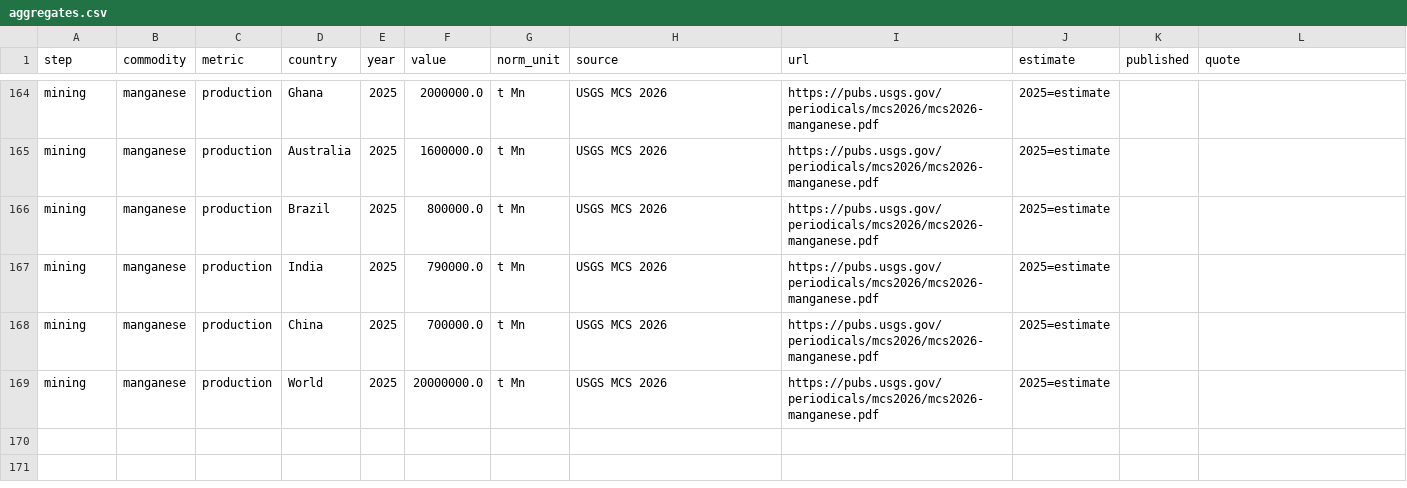
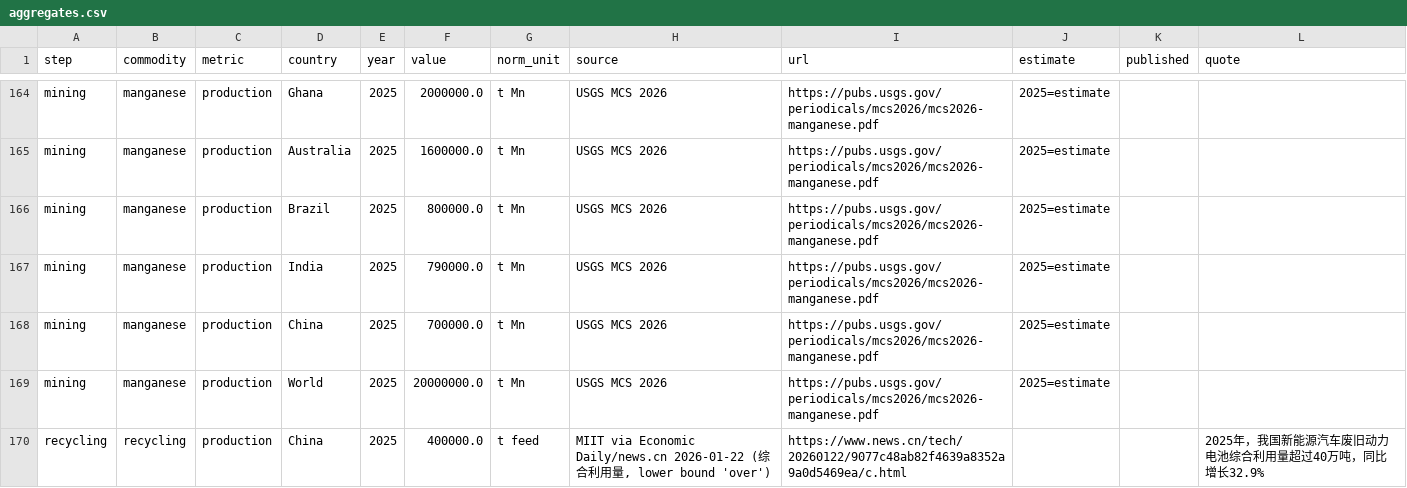
Before and after one commit to dmw24/BatteryFactory, a CSV file: data/supply_chain/benchmarks/aggregates.csv, drawn as a sheet; only a part is shown, gaps mark what is left out; the diff names each change by its address in the sheet, - before the commit and + after, or states it on an @@ line.

```diff
--- a/data/supply_chain/benchmarks/aggregates.csv
+++ b/data/supply_chain/benchmarks/aggregates.csv
+row 170: recycling | recycling | production | China | 2025 | 400000.0 | t feed | MIIT via Economic Daily/news.cn 2026-01-22 (综合利用量, lower bound 'over') | https://www.news.cn/tech/20260122/9077c48ab82f4639a8352a9a0d5469ea/c.html |  |  | 2025年，我国新能源汽车废旧动力电池综合利用量超过40万吨，同比增长32.9%
```
Also changed, not shown: sc_benchmark.csv, 7 other files.
